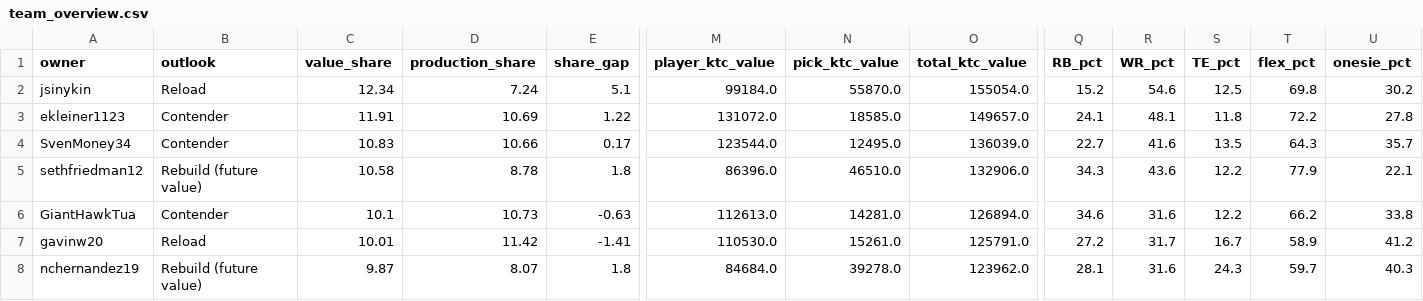
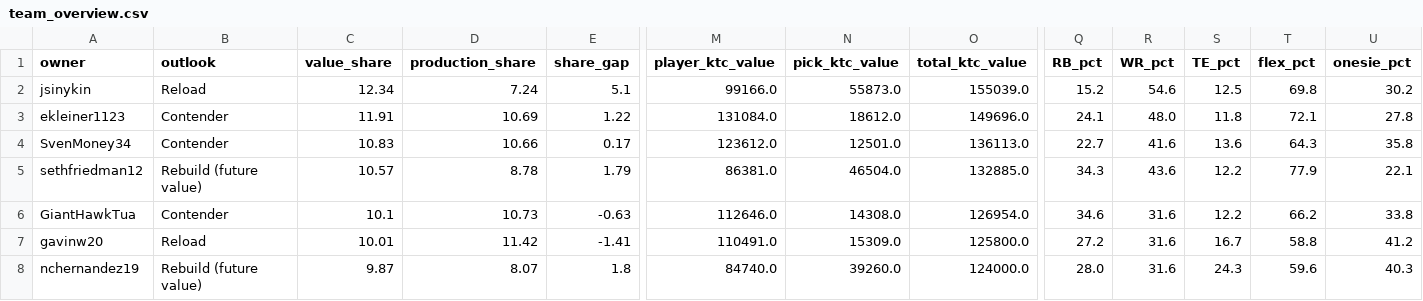
Before and after one commit to evanee1123/wilsons-moms-house, a CSV file: notebooks/tableau_exports/team_overview.csv, drawn as a sheet; only a part is shown, gaps mark what is left out; the diff covers the shown part only; the diff names each change by its address in the sheet, - before the commit and + after, or states it on an @@ line.

```diff
--- a/notebooks/tableau_exports/team_overview.csv
+++ b/notebooks/tableau_exports/team_overview.csv
-M2 (player_ktc_value): 99184.0
+M2 (player_ktc_value): 99166.0
-N2 (pick_ktc_value): 55870.0
+N2 (pick_ktc_value): 55873.0
-O2 (total_ktc_value): 155054.0
+O2 (total_ktc_value): 155039.0
-M3 (player_ktc_value): 131072.0
+M3 (player_ktc_value): 131084.0
-N3 (pick_ktc_value): 18585.0
+N3 (pick_ktc_value): 18612.0
-O3 (total_ktc_value): 149657.0
+O3 (total_ktc_value): 149696.0
-R3 (WR_pct): 48.1
+R3 (WR_pct): 48.0
-T3 (flex_pct): 72.2
+T3 (flex_pct): 72.1
-M4 (player_ktc_value): 123544.0
+M4 (player_ktc_value): 123612.0
-N4 (pick_ktc_value): 12495.0
+N4 (pick_ktc_value): 12501.0
-O4 (total_ktc_value): 136039.0
+O4 (total_ktc_value): 136113.0
-S4 (TE_pct): 13.5
+S4 (TE_pct): 13.6
-U4 (onesie_pct): 35.7
+U4 (onesie_pct): 35.8
-C5 (value_share): 10.58
+C5 (value_share): 10.57
-E5 (share_gap): 1.8
+E5 (share_gap): 1.79
-M5 (player_ktc_value): 86396.0
+M5 (player_ktc_value): 86381.0
-N5 (pick_ktc_value): 46510.0
+N5 (pick_ktc_value): 46504.0
-O5 (total_ktc_value): 132906.0
+O5 (total_ktc_value): 132885.0
-M6 (player_ktc_value): 112613.0
+M6 (player_ktc_value): 112646.0
-N6 (pick_ktc_value): 14281.0
+N6 (pick_ktc_value): 14308.0
-O6 (total_ktc_value): 126894.0
+O6 (total_ktc_value): 126954.0
-M7 (player_ktc_value): 110530.0
+M7 (player_ktc_value): 110491.0
-N7 (pick_ktc_value): 15261.0
+N7 (pick_ktc_value): 15309.0
-O7 (total_ktc_value): 125791.0
+O7 (total_ktc_value): 125800.0
-R7 (WR_pct): 31.7
+R7 (WR_pct): 31.6
-T7 (flex_pct): 58.9
+T7 (flex_pct): 58.8
-M8 (player_ktc_value): 84684.0
+M8 (player_ktc_value): 84740.0
-N8 (pick_ktc_value): 39278.0
+N8 (pick_ktc_value): 39260.0
-O8 (total_ktc_value): 123962.0
+O8 (total_ktc_value): 124000.0
-Q8 (RB_pct): 28.1
+Q8 (RB_pct): 28.0
-T8 (flex_pct): 59.7
+T8 (flex_pct): 59.6
```
Also changed, not shown: 12 edited cells elsewhere in this file, notebooks/tableau_exports/buy_targets.csv, notebooks/tableau_exports/ktc_rankings.csv, 22 other files.
